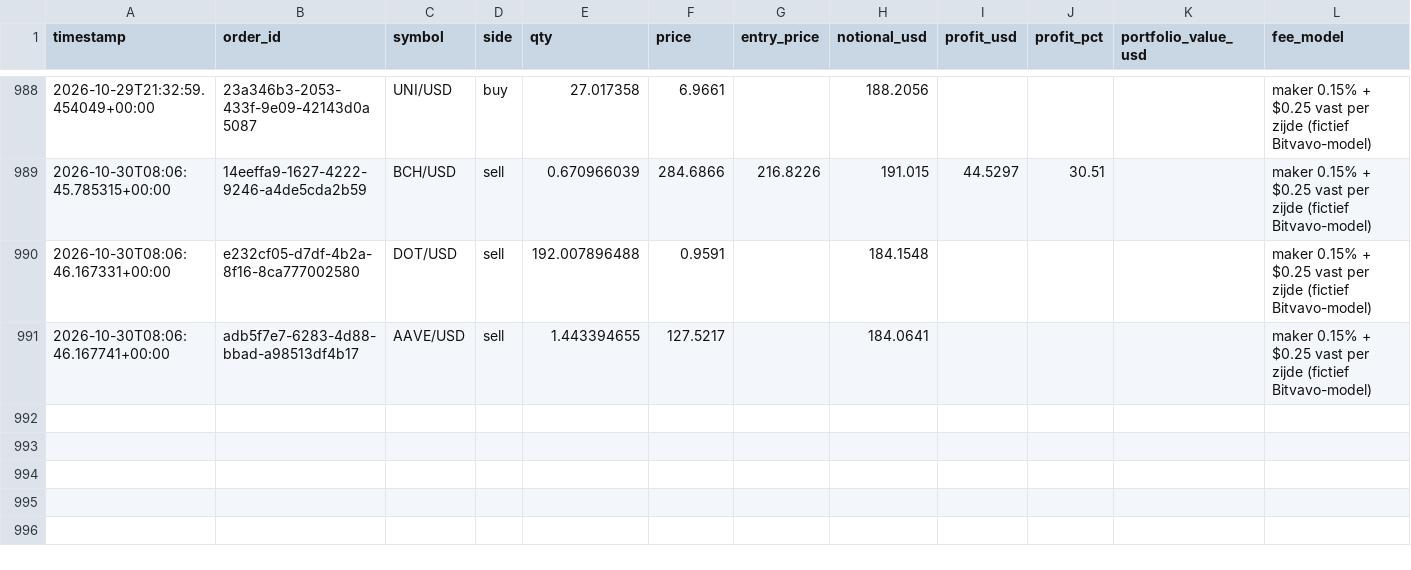
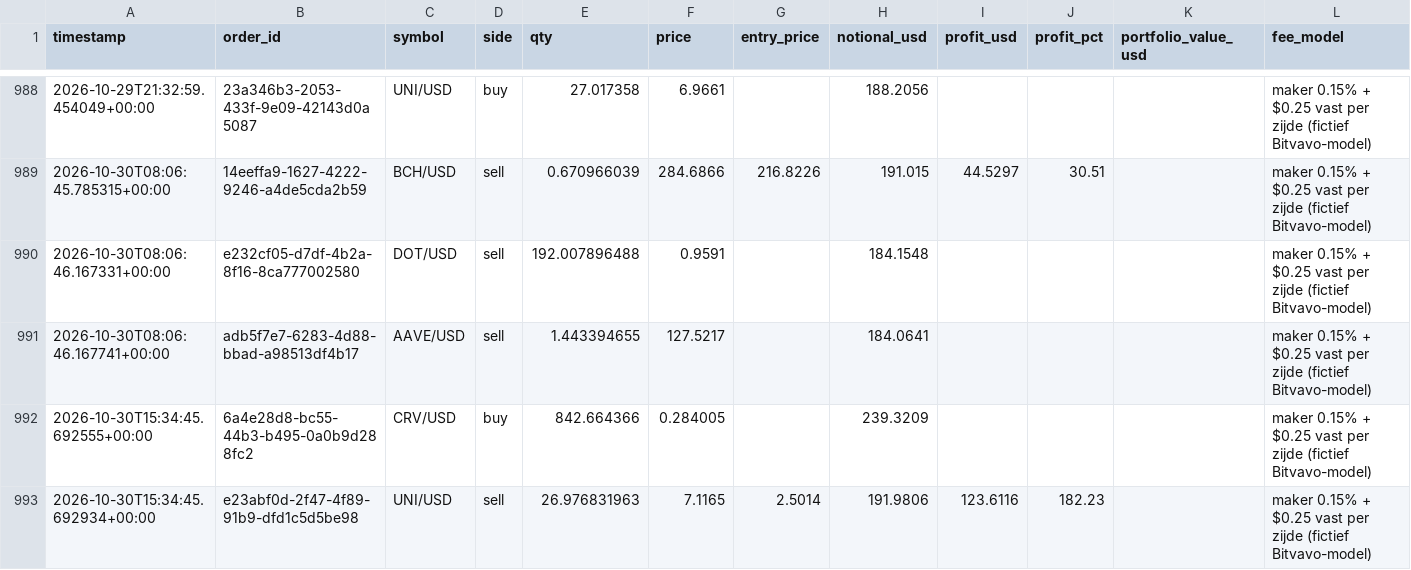
Before and after one commit to Bramsmit/MCP-alpaca, a CSV file: data/alpaca_trades.csv, drawn as a sheet; only a part is shown, gaps mark what is left out; the diff names each change by its address in the sheet, - before the commit and + after, or states it on an @@ line.

```diff
--- a/data/alpaca_trades.csv
+++ b/data/alpaca_trades.csv
+row 992: 2026-10-30T15:34:45.692555+00:00 | 6a4e28d8-bc55-44b3-b495-0a0b9d288fc2 | CRV/USD | buy | 842.664366 | 0.284005 |  | 239.3209 |  |  |  | maker 0.15% + $0.25 vast per zijde (fictief Bitvavo-model)
+row 993: 2026-10-30T15:34:45.692934+00:00 | e23abf0d-2f47-4f89-91b9-dfd1c5d5be98 | UNI/USD | sell | 26.976831963 | 7.1165 | 2.5014 | 191.9806 | 123.6116 | 182.23 |  | maker 0.15% + $0.25 vast per zijde (fictief Bitvavo-model)
```
Also changed, not shown: 1 other file.
